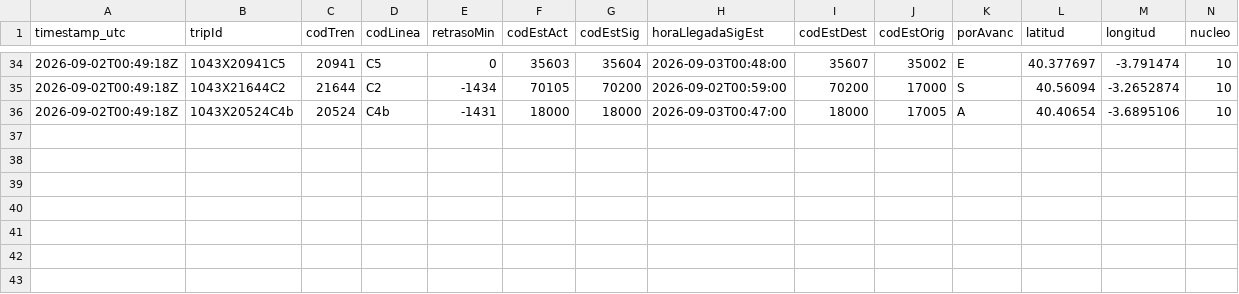
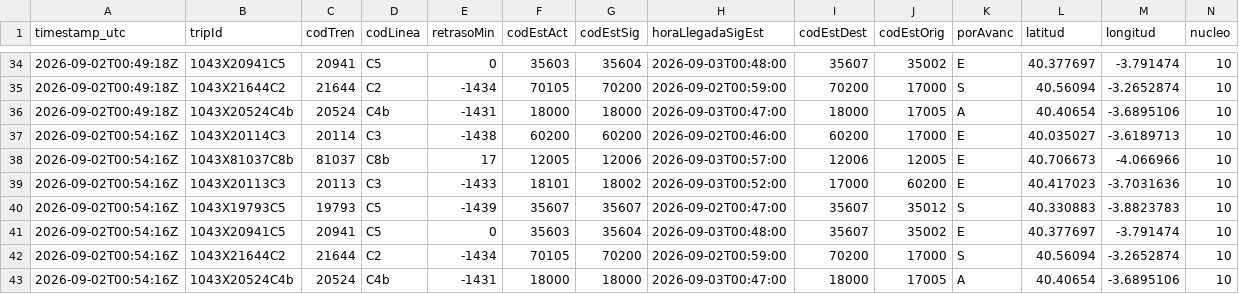
Before and after one commit to josernalist/renfe-cercanias, a CSV file: data/2026/09/flota-2026-09-02.csv, drawn as a sheet; only a part is shown, gaps mark what is left out; rows hold the shown columns only; the diff names each change by its address in the sheet, - before the commit and + after, or states it on an @@ line.

```diff
--- a/data/2026/09/flota-2026-09-02.csv
+++ b/data/2026/09/flota-2026-09-02.csv
+row 37: 2026-09-02T00:54:16Z | 1043X20114C3 | 20114 | C3 | -1438 | 60200 | 60200 | 2026-09-02T00:46:00 | 60200 | 17000 | E | 40.035027 | -3.6189713 | 10
+row 38: 2026-09-02T00:54:16Z | 1043X81037C8b | 81037 | C8b | 17 | 12005 | 12006 | 2026-09-03T00:57:00 | 12006 | 12005 | E | 40.706673 | -4.066966 | 10
+row 39: 2026-09-02T00:54:16Z | 1043X20113C3 | 20113 | C3 | -1433 | 18101 | 18002 | 2026-09-03T00:52:00 | 17000 | 60200 | E | 40.417023 | -3.7031636 | 10
+row 40: 2026-09-02T00:54:16Z | 1043X19793C5 | 19793 | C5 | -1439 | 35607 | 35607 | 2026-09-02T00:47:00 | 35607 | 35012 | S | 40.330883 | -3.8823783 | 10
+row 41: 2026-09-02T00:54:16Z | 1043X20941C5 | 20941 | C5 | 0 | 35603 | 35604 | 2026-09-03T00:48:00 | 35607 | 35002 | E | 40.377697 | -3.791474 | 10
+row 42: 2026-09-02T00:54:16Z | 1043X21644C2 | 21644 | C2 | -1434 | 70105 | 70200 | 2026-09-02T00:59:00 | 70200 | 17000 | S | 40.56094 | -3.2652874 | 10
+row 43: 2026-09-02T00:54:16Z | 1043X20524C4b | 20524 | C4b | -1431 | 18000 | 18000 | 2026-09-03T00:47:00 | 18000 | 17005 | A | 40.40654 | -3.6895106 | 10
```
